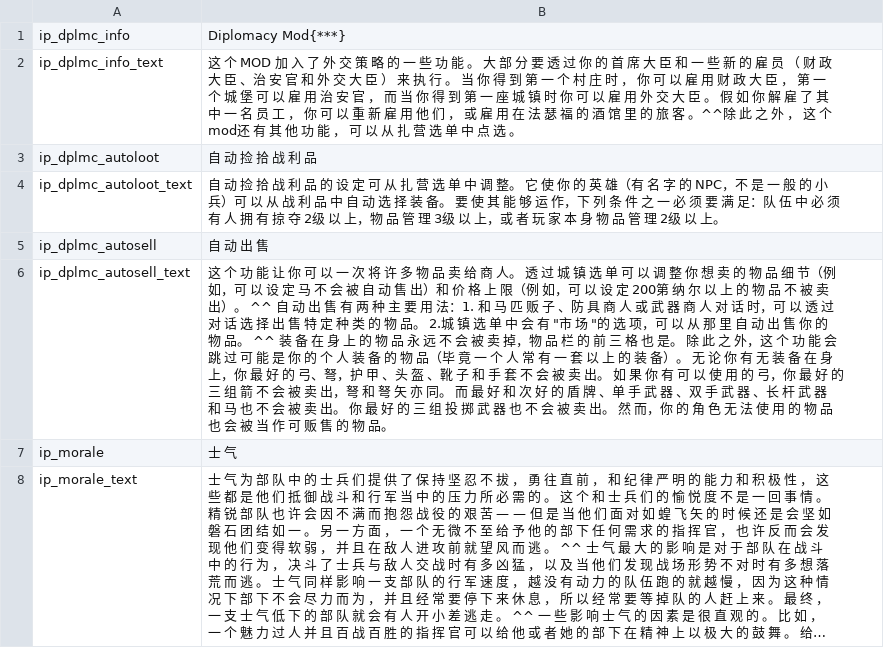
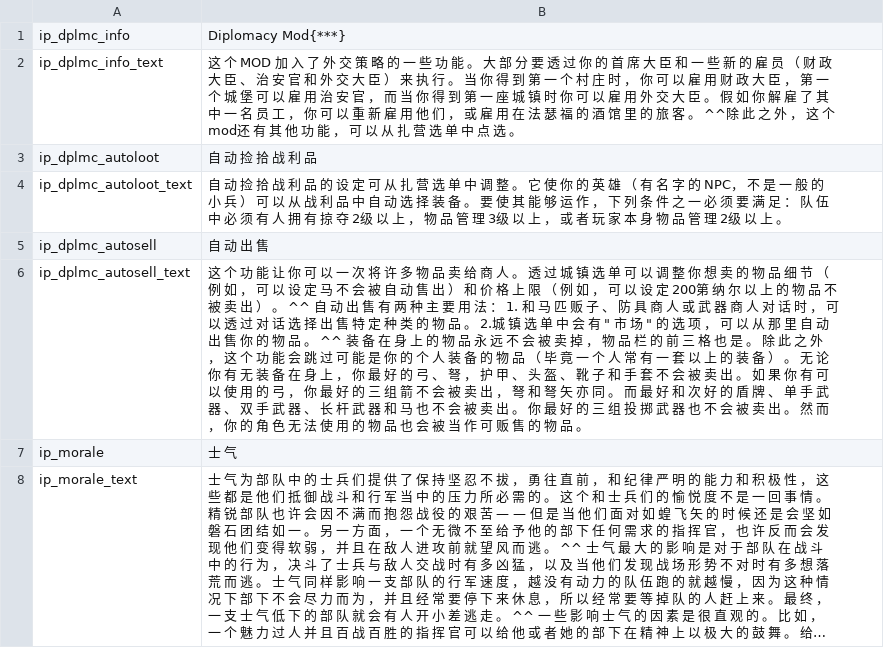
Before and after one commit to hooohoooh/Module_system_1.166, a CSV file: cns/info_pages.csv, drawn as a sheet; only a part is shown; long unchanged cells end in …; the diff names each change by its address in the sheet, - before the commit and + after, or states it on an @@ line.

```diff
--- a/cns/info_pages.csv
+++ b/cns/info_pages.csv
-B2: …臣 、治 安 官 和 外 交 大 臣 ） 来 执 行 。 当 你 得 到 第 一 个 村 庄 时 ， 你 可 以 雇 用 财 政 大 臣 ， 第 一 个 城 堡 可 以 雇 用 治 安 官 ， 而 当 你 得 到 第 一 座 城 镇 时 你 可 以 雇 用 外 交 大 臣 。 假 如 你 解 雇 了 其 中 一 名 员 工 ， 你 可 以 重 新 雇 用 他 们 ， 或 雇 用 在 法 瑟 福 的 酒 馆 里 的 旅 客 。^^除 此…
+B2: …臣 、 治 安 官 和 外 交 大 臣 ） 来 执 行 。 当 你 得 到 第 一 个 村 庄 时 ， 你 可 以 雇 用 财 政 大 臣 ， 第 一 个 城 堡 可 以 雇 用 治 安 官 ， 而 当 你 得 到 第 一 座 城 镇 时 你 可 以 雇 用 外 交 大 臣 。 假 如 你 解 雇 了 其 中 一 名 员 工 ， 你 可 以 重 新 雇 用 他 们 ， 或 雇 用 在 法 瑟 福 的 酒 馆 里 的 旅 客 。 ^^除 此…
-B4: …调 整。 它 使 你 的 英 雄（有 名 字 的 NPC，不 是 一 般 的 小 兵）可 以 从 战 利 品 中 自 动 选 择 装 备。 要 使 其 能 够 运 作，下 列 条 件 之 一 必 须 要 满 足：队 伍 中 必 须 有 人 拥 有 掠 夺 2级 以 上，物 品 管 理 3级 以 上，或 者 玩 家 本 身 物 品 管 理 2级 以 上。
+B4: …调 整 。 它 使 你 的 英 雄 （ 有 名 字 的 NPC， 不 是 一 般 的 小 兵 ） 可 以 从 战 利 品 中 自 动 选 择 装 备 。 要 使 其 能 够 运 作 ， 下 列 条 件 之 一 必 须 要 满 足 ： 队 伍 中 必 须 有 人 拥 有 掠 夺 2级 以 上 ， 物 品 管 理 3级 以 上 ， 或 者 玩 家 本 身 物 品 管 理 2级 以 上 。
-B6: …商 人。 透 过 城 镇 选 单 可 以 调 整 你 想 卖 的 物 品 细 节（例 如，可 以 设 定 马 不 会 被 自 动 售 出）和 价 格 上 限（例 如，可 以 设 定 200第 纳 尔 以 上 的 物 品 不 被 卖 出）。 ^^ 自 动 出 售 有 两 种 主 要 用 法：1. 和 马 匹 贩 子 、防 具 商 人 或 武 器 商 人 对 话 时，可 以 透 过 对 话 选 择 出 售 特 定 种 类 的 物 品。 2.城 镇 选 单 中 会 有 "市 场 "的 选 项，可 以 从 那 里 自 动 出 售 你 的 物 品。 ^^ 装 备 在 身 上 的 物 品 永 远 不 会 被 卖 掉，物 品 栏 的 前 三 格 也 是。 除 此 之 外，这 个 功 能 会 跳 过 可 能 是 你 的 个 人 装 备 的 物 品（毕 竟 一 个 人 常 有 一 套 以 上 的 装 备）。 无 论 你 有 无 装 备 在 身 上，你 最 好 的 弓、弩，护 甲 、头 盔 、靴 子 和 手 套 不 会 被 卖 出。 如 果 你 有 可 以 使 用 的 弓，你 最 好 的 三 组 箭 不 会 被 卖 出，弩 和 弩 矢 亦 同。 而 最 好 和 次 好 的 盾 牌 、单 手 武 器 、双 手 武 器 、长 杆 武 器 和 马 也 不 会 被 卖 出。 你 最 好 的 三 组 投 掷 武 器 也 不 会 被 卖 出。 然 而，你 的 角 色 无 法 使 用 的 物 品 也 会 被 当 作 可 贩 售 的 物 品。
+B6: …商 人 。 透 过 城 镇 选 单 可 以 调 整 你 想 卖 的 物 品 细 节 （ 例 如 ， 可 以 设 定 马 不 会 被 自 动 售 出 ） 和 价 格 上 限 （ 例 如 ， 可 以 设 定 200第 纳 尔 以 上 的 物 品 不 被 卖 出 ） 。 ^^ 自 动 出 售 有 两 种 主 要 用 法 ： 1. 和 马 匹 贩 子 、 防 具 商 人 或 武 器 商 人 对 话 时 ， 可 以 透 过 对 话 选 择 出 售 特 定 种 类 的 物 品 。 2.城 镇 选 单 中 会 有 " 市 场 " 的 选 项 ， 可 以 从 那 里 自 动 出 售 你 的 物 品 。 ^^ 装 备 在 身 上 的 物 品 永 远 不 会 被 卖 掉 ， 物 品 栏 的 前 三 格 也 是 。 除 此 之 外 ， 这 个 功 能 会 跳 过 可 能 是 你 的 个 人 装 备 的 物 品 （ 毕 竟 一 个 人 常 有 一 套 以 上 的 装 备 ） 。 无 论 你 有 无 装 备 在 身 上 ， 你 最 好 的 弓 、 弩 ， 护 甲 、 头 盔 、 靴 子 和 手 套 不 会 被 卖 出 。 如 果 你 有 可 以 使 用 的 弓 ， 你 最 好 的 三 组 箭 不 会 被 卖 出 ， 弩 和 弩 矢 亦 同 。 而 最 好 和 次 好 的 盾 牌 、 单 手 武 器 、 双 手 武 器 、 长 杆 武 器 和 马 也 不 会 被 卖 出 。 你 最 好 的 三 组 投 掷 武 器 也 不 会 被 卖 出 。 然 而 ， 你 的 角 色 无 法 使 用 的 物 品 也 会 被 当 作 可 贩 售 的 物 品 。
```
Also changed, not shown: cns/game_menus.csv, cns/item_kinds.csv, 16 other files.
